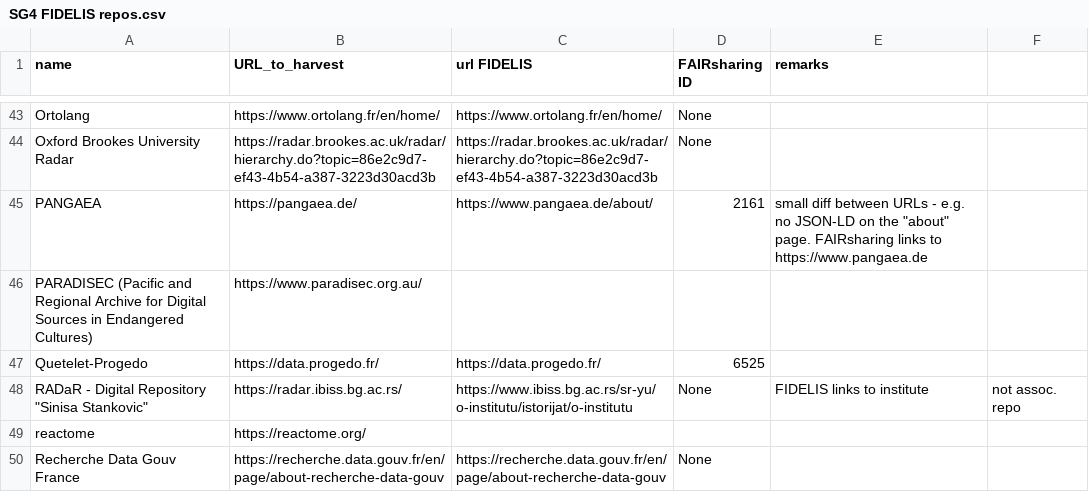
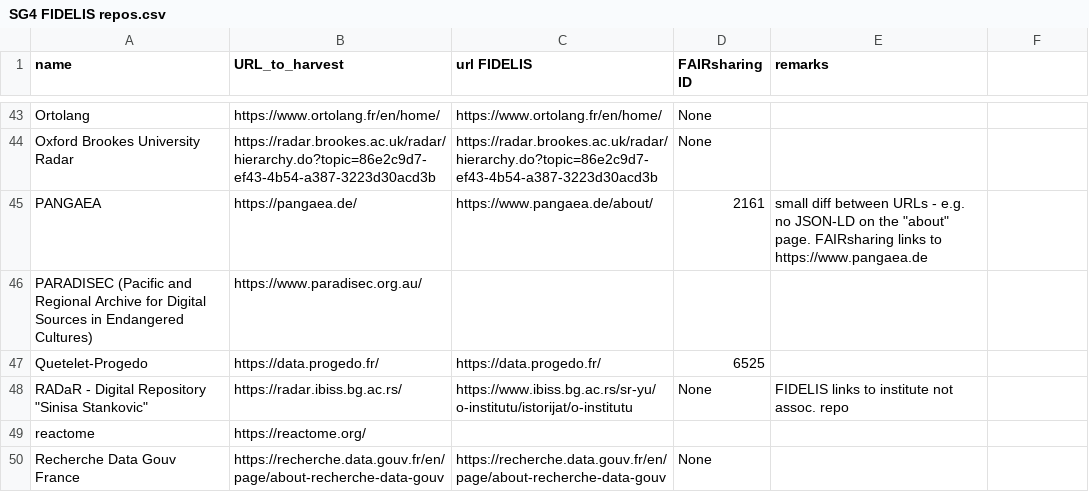
Before and after one commit to EOSC-EDEN/wp2-repo-harvester, a CSV file: repo_harvester_server/SG4 FIDELIS repos.csv, drawn as a sheet; only a part is shown, gaps mark what is left out.

Commit message:
Fix URL description for RADaR repository entry
another comma

```diff
--- a/repo_harvester_server/SG4 FIDELIS repos.csv
+++ b/repo_harvester_server/SG4 FIDELIS repos.csv
@@ -47,3 +47,3 @@ PARADISEC (Pacific and Regional Archive for Digital Sources in Endangered Cultur
 Quetelet-Progedo,https://data.progedo.fr/,https://data.progedo.fr/,6525,
-"RADaR - Digital Repository ""Sinisa Stankovic""",https://radar.ibiss.bg.ac.rs/,https://www.ibiss.bg.ac.rs/sr-yu/o-institutu/istorijat/o-institutu,None,FIDELIS links to institute, not assoc. repo
+"RADaR - Digital Repository ""Sinisa Stankovic""",https://radar.ibiss.bg.ac.rs/,https://www.ibiss.bg.ac.rs/sr-yu/o-institutu/istorijat/o-institutu,None,FIDELIS links to institute not assoc. repo
 reactome,https://reactome.org/,,,
```
